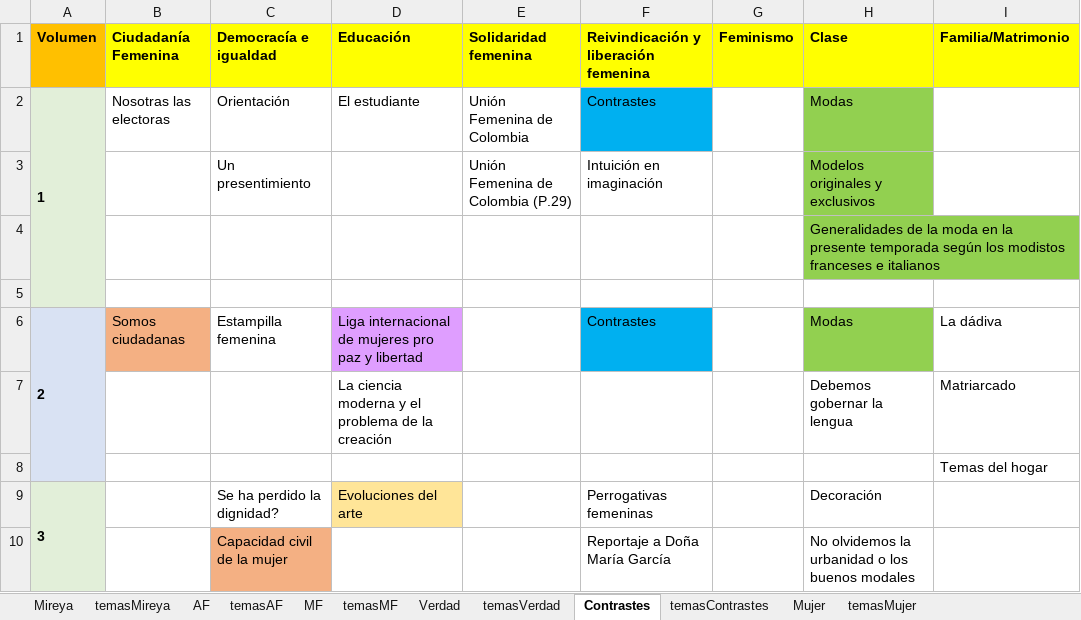
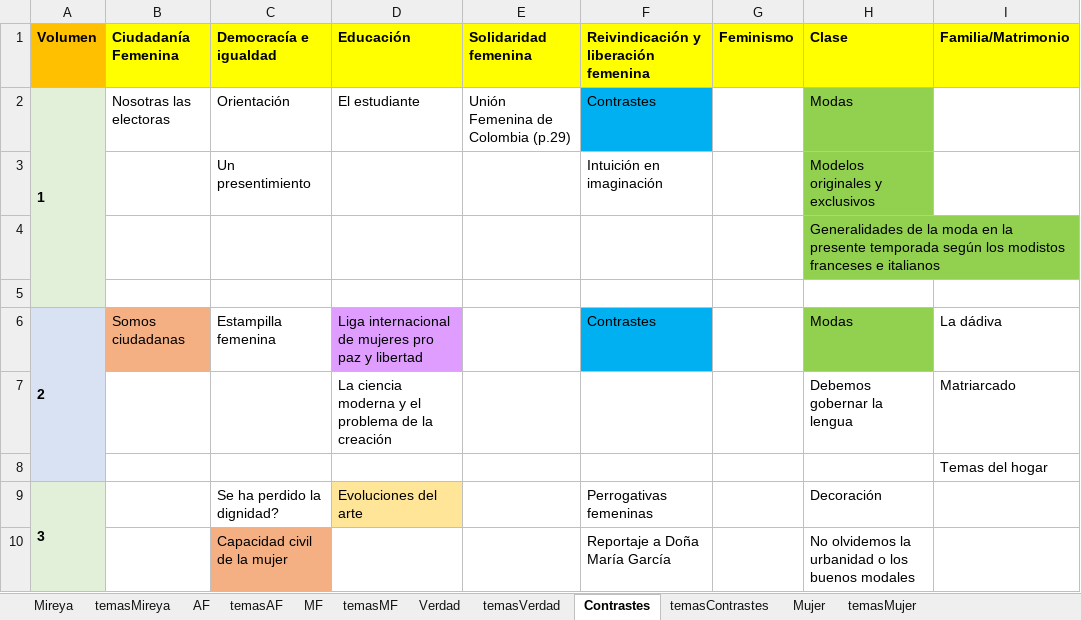
Before and after one commit to 1cgonza/mujeres-de-prensa, an Excel workbook: parser/public/data/TitulosYTemasSegunCatagorias.xlsx, sheet Contrastes, drawn as a sheet; only a part is shown; values as stored, in another font and other column widths than the file's, no borders; the diff names each change by its address in the sheet, - before the commit and + after, or states it on an @@ line.

```diff
--- a/parser/public/data/TitulosYTemasSegunCatagorias.xlsx (sheet Contrastes)
+++ b/parser/public/data/TitulosYTemasSegunCatagorias.xlsx (sheet Contrastes)
-E2 (Solidaridad femenina): Unión Femenina de Colombia
+E2 (Solidaridad femenina): Unión Femenina de Colombia (p.29)
-E3 (Solidaridad femenina): Unión Femenina de Colombia (P.29)
+E3 (Solidaridad femenina): (empty)
```
Also changed, not shown: sheet Mireya, parser/public/data/Generos.xlsx.
